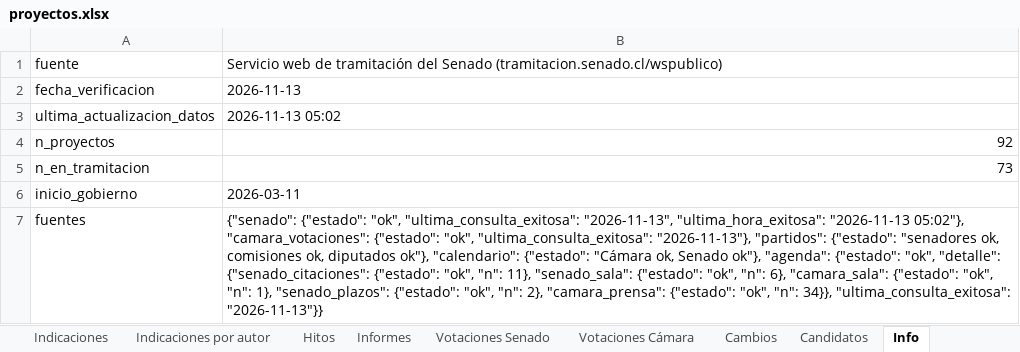
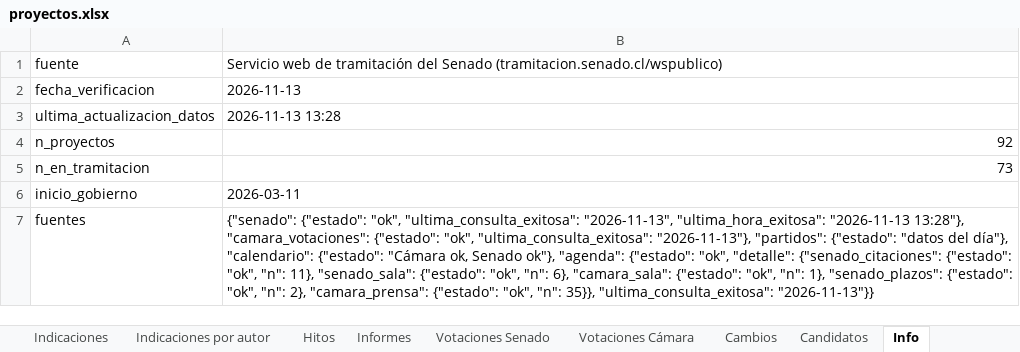
Before and after one commit to AlejandroAvYa/seguimiento-legislativo-seguridad, an Excel workbook: data/proyectos.xlsx, sheet Info, drawn as a sheet; values as stored, in another font and other column widths than the file's, no borders; the diff names each change by its address in the sheet, - before the commit and + after, or states it on an @@ line.

```diff
--- a/data/proyectos.xlsx (sheet Info)
+++ b/data/proyectos.xlsx (sheet Info)
-B3: 2026-11-13 05:02
+B3: 2026-11-13 13:28
-B7: …"ultima_hora_exitosa": "2026-11-13 05:02"}, "camara_votaciones": {"estado": "ok", "ultima_consulta_exitosa": "2026-11-13"}, "partidos": {"estado": "senadores ok, comisiones ok, diputados ok"}, "calendario": {"estado": "Cámara ok, Senado ok"}, "agenda": {"estado": "ok", "detalle": {"senado_citaciones": {"estado": "ok", "n": 11}, "senado_sala": {"estado": "ok", "n": 6}, "camara_sala": {"estado": "ok", "n": 1}, "senado_plazos": {"estado": "ok", "n": 2}, "camara_prensa": {"estado": "ok", "n": 34}}, "ultima_consulta_exitosa": "2026-11-13"}}
+B7: …"ultima_hora_exitosa": "2026-11-13 13:28"}, "camara_votaciones": {"estado": "ok", "ultima_consulta_exitosa": "2026-11-13"}, "partidos": {"estado": "datos del día"}, "calendario": {"estado": "Cámara ok, Senado ok"}, "agenda": {"estado": "ok", "detalle": {"senado_citaciones": {"estado": "ok", "n": 11}, "senado_sala": {"estado": "ok", "n": 6}, "camara_sala": {"estado": "ok", "n": 1}, "senado_plazos": {"estado": "ok", "n": 2}, "camara_prensa": {"estado": "ok", "n": 35}}, "ultima_consulta_exitosa": "2026-11-13"}}
```
Also changed, not shown: sheet Proyectos, 8 other files.
